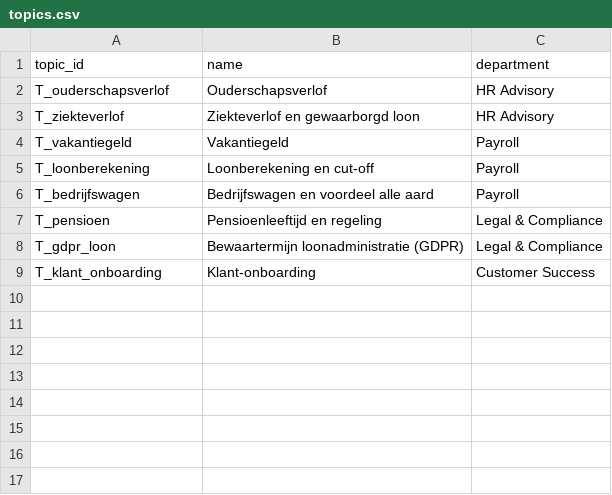
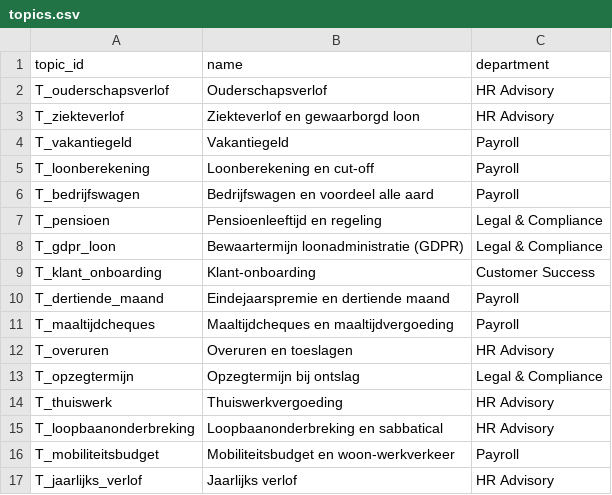
Before and after one commit to larsvdb19/hackathon, a CSV file: data/topics.csv, drawn as a sheet; the diff names each change by its address in the sheet, - before the commit and + after, or states it on an @@ line.

```diff
--- a/data/topics.csv
+++ b/data/topics.csv
+row 10: T_dertiende_maand | Eindejaarspremie en dertiende maand | Payroll
+row 11: T_maaltijdcheques | Maaltijdcheques en maaltijdvergoeding | Payroll
+row 12: T_overuren | Overuren en toeslagen | HR Advisory
+row 13: T_opzegtermijn | Opzegtermijn bij ontslag | Legal & Compliance
+row 14: T_thuiswerk | Thuiswerkvergoeding | HR Advisory
+row 15: T_loopbaanonderbreking | Loopbaanonderbreking en sabbatical | HR Advisory
+row 16: T_mobiliteitsbudget | Mobiliteitsbudget en woon-werkverkeer | Payroll
+row 17: T_jaarlijks_verlof | Jaarlijks verlof | HR Advisory
```
Also changed, not shown: data/feedback.csv, data/persons.csv, 7 other files.
